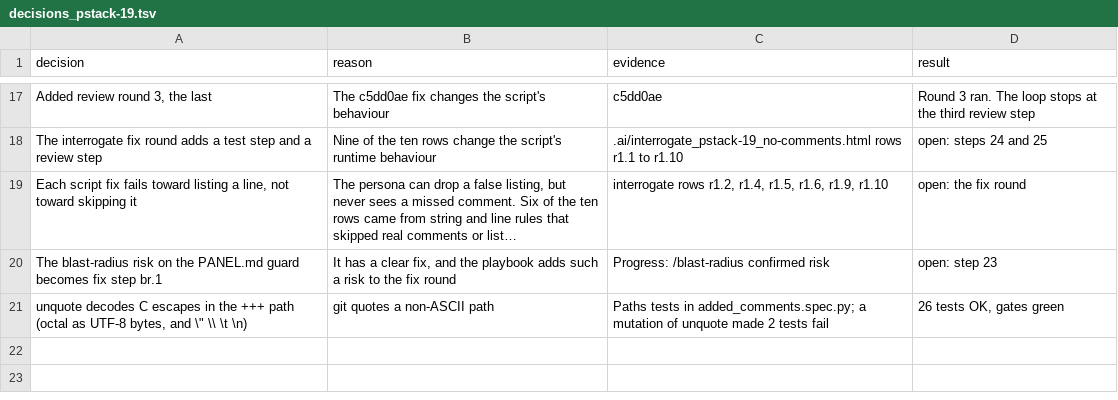
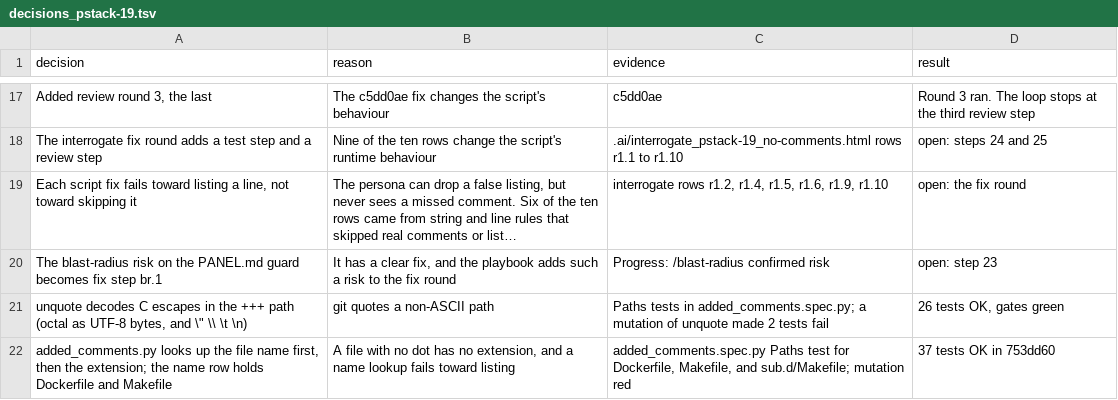
Before and after one commit to xxKeefer/skills, a TSV file: .ai/decisions_pstack-19.tsv, drawn as a sheet; only a part is shown, gaps mark what is left out; long unchanged cells end in ….

```diff
--- a/.ai/decisions_pstack-19.tsv
+++ b/.ai/decisions_pstack-19.tsv
@@ -21 +21,2 @@ The blast-radius risk on the PANEL.md guard becomes fix step br.1	It has a clear
 unquote decodes C escapes in the +++ path (octal as UTF-8 bytes, and \" \\ \t \n)	git quotes a non-ASCII path	Paths tests in added_comments.spec.py; a mutation of unquote made 2 tests fail	26 tests OK, gates green
+added_comments.py looks up the file name first, then the extension; the name row holds Dockerfile and Makefile	A file with no dot has no extension, and a name lookup fails toward listing	added_comments.spec.py Paths test for Dockerfile, Makefile, and sub.d/Makefile; mutation red	37 tests OK in 753dd60
```
Also changed, not shown: 1 other file.
